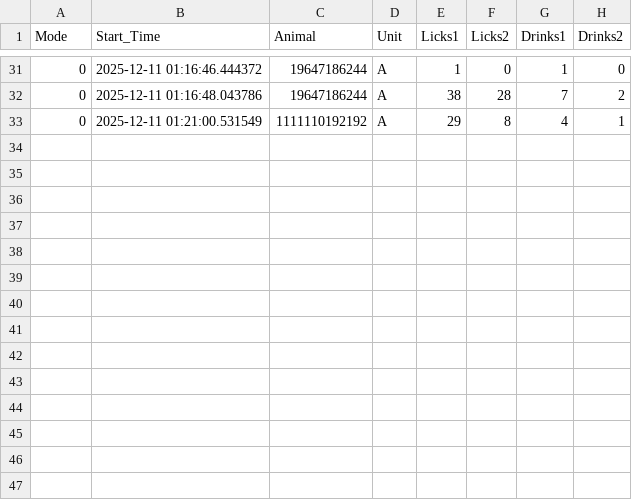
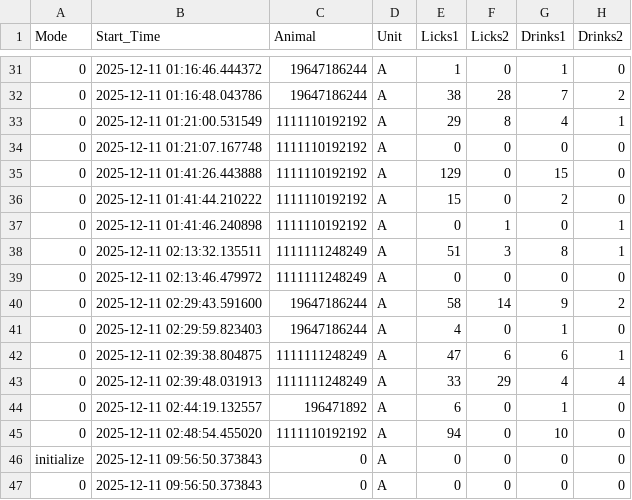
Before and after one commit to MaheshKarnani/Preferator, a CSV file: Data/c1_3m_102025_testing/2025-12-11_eventsA.csv, drawn as a sheet; only a part is shown, gaps mark what is left out.

```diff
--- a/Data/c1_3m_102025_testing/2025-12-11_eventsA.csv
+++ b/Data/c1_3m_102025_testing/2025-12-11_eventsA.csv
@@ -33 +33,15 @@
 0,2025-12-11 01:21:00.531549,1111110192192,A,29,8,4,1
+0,2025-12-11 01:21:07.167748,1111110192192,A,0,0,0,0
+0,2025-12-11 01:41:26.443888,1111110192192,A,129,0,15,0
+0,2025-12-11 01:41:44.210222,1111110192192,A,15,0,2,0
+0,2025-12-11 01:41:46.240898,1111110192192,A,0,1,0,1
+0,2025-12-11 02:13:32.135511,1111111248249,A,51,3,8,1
+0,2025-12-11 02:13:46.479972,1111111248249,A,0,0,0,0
+0,2025-12-11 02:29:43.591600,19647186244,A,58,14,9,2
+0,2025-12-11 02:29:59.823403,19647186244,A,4,0,1,0
+0,2025-12-11 02:39:38.804875,1111111248249,A,47,6,6,1
+0,2025-12-11 02:39:48.031913,1111111248249,A,33,29,4,4
+0,2025-12-11 02:44:19.132557,196471892,A,6,0,1,0
+0,2025-12-11 02:48:54.455020,1111110192192,A,94,0,10,0
+initialize,2025-12-11 09:56:50.373843,0,A,0,0,0,0
+0,2025-12-11 09:56:50.373843,0,A,0,0,0,0
```
Also changed, not shown: 1 other file.
